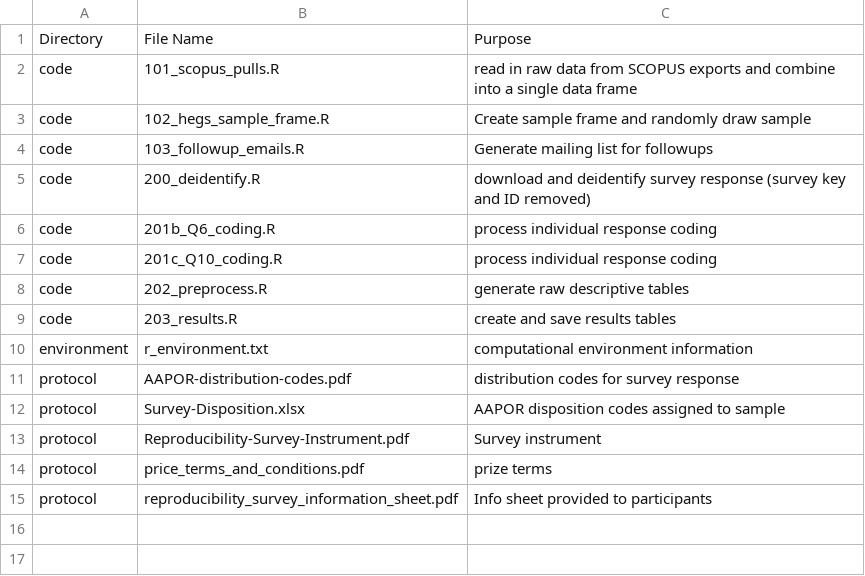
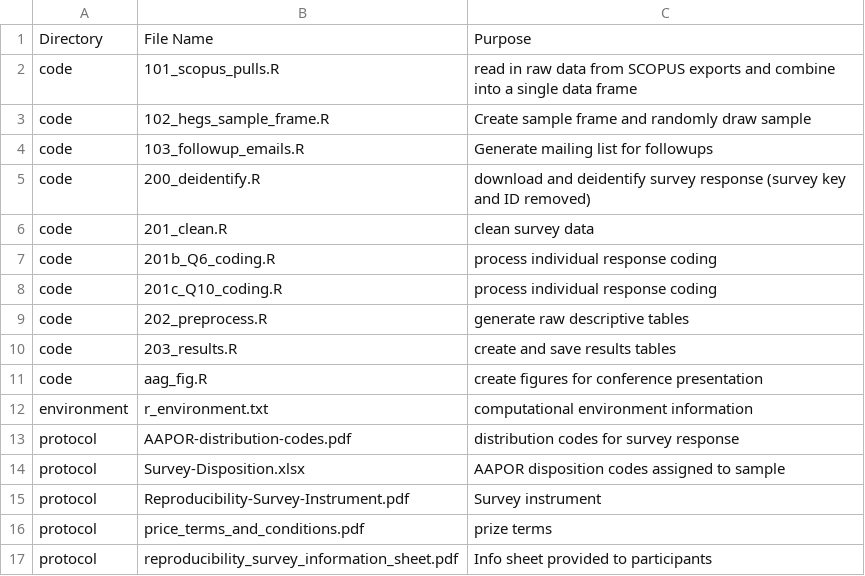
Before and after one commit to HEGSRR/OR-Reproducibility-in-Geography-Survey, a CSV file: procedure/procedure_metadata.csv, drawn as a sheet; the diff names each change by its address in the sheet, - before the commit and + after, or states it on an @@ line.

Commit message:
update protocol index

```diff
--- a/procedure/procedure_metadata.csv
+++ b/procedure/procedure_metadata.csv
+row 6: code | 201_clean.R | clean survey data
+row 11: code | aag_fig.R | create figures for conference presentation
```
